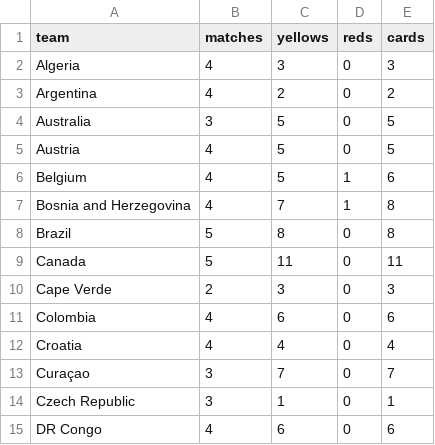
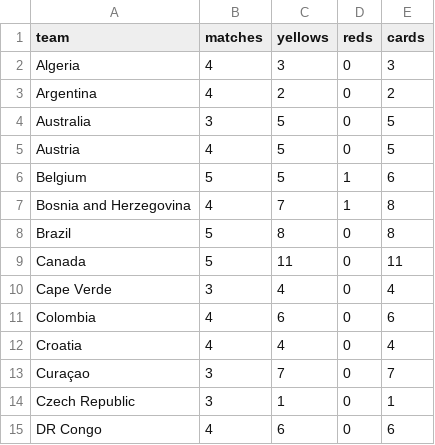
Before and after one commit to Gennarii22/wc26-model, a CSV file: model/data/team_cards.csv, drawn as a sheet; only a part is shown; the diff covers the shown part only.

```diff
--- a/model/data/team_cards.csv
+++ b/model/data/team_cards.csv
@@ -5,3 +5,3 @@ Australia,3,5,0,5
 Austria,4,5,0,5
-Belgium,4,5,1,6
+Belgium,5,5,1,6
 Bosnia and Herzegovina,4,7,1,8
@@ -9,3 +9,3 @@ Brazil,5,8,0,8
 Canada,5,11,0,11
-Cape Verde,2,3,0,3
+Cape Verde,3,4,0,4
 Colombia,4,6,0,6
```
Also changed, not shown: 32 edited cells elsewhere in this file, 7 other files.
